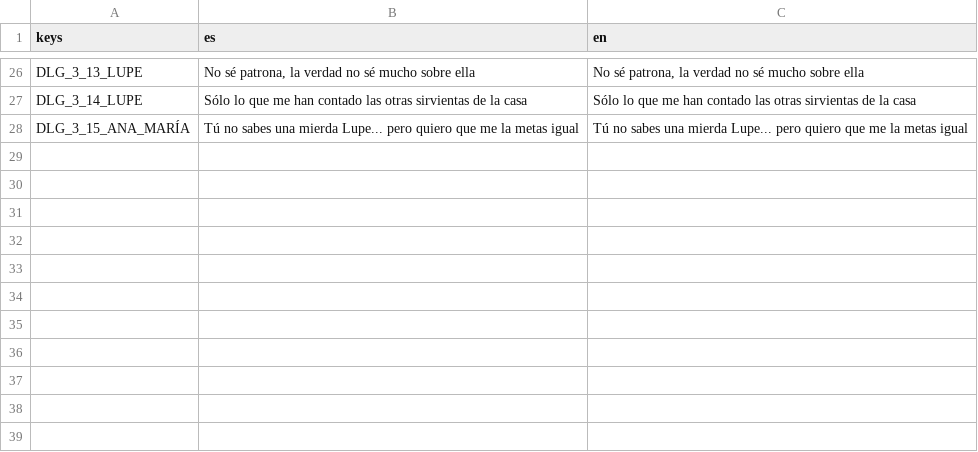
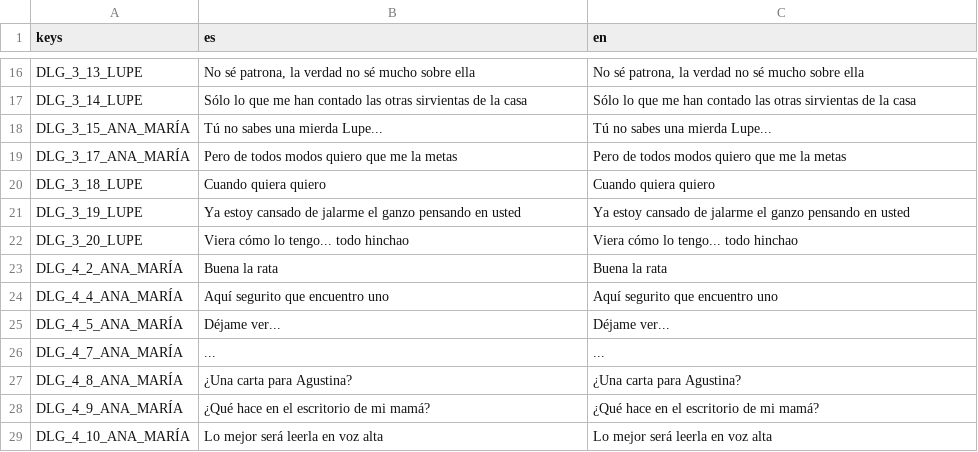
Before and after one commit to Perro-Viejo/ElPajaroQuemamais, a CSV file: assets/localization/i18n_novela.csv, drawn as a sheet; only a part is shown, gaps mark what is left out; the diff covers the shown part only.

```diff
--- a/assets/localization/i18n_novela.csv
+++ b/assets/localization/i18n_novela.csv
@@ -27,2 +17,13 @@ DLG_3_13_LUPE,"No sé patrona, la verdad no sé mucho sobre ella","No sé patron
 DLG_3_14_LUPE,Sólo lo que me han contado las otras sirvientas de la casa,Sólo lo que me han contado las otras sirvientas de la casa
-DLG_3_15_ANA_MARÍA,Tú no sabes una mierda Lupe... pero quiero que me la metas igual,Tú no sabes una mierda Lupe... pero quiero que me la metas igual
+DLG_3_15_ANA_MARÍA,Tú no sabes una mierda Lupe...,Tú no sabes una mierda Lupe...
+DLG_3_17_ANA_MARÍA,Pero de todos modos quiero que me la metas,Pero de todos modos quiero que me la metas
+DLG_3_18_LUPE,Cuando quiera quiero,Cuando quiera quiero
+DLG_3_19_LUPE,Ya estoy cansado de jalarme el ganzo pensando en usted,Ya estoy cansado de jalarme el ganzo pensando en usted
+DLG_3_20_LUPE,Viera cómo lo tengo... todo hinchao,Viera cómo lo tengo... todo hinchao
+DLG_4_2_ANA_MARÍA,Buena la rata,Buena la rata
+DLG_4_4_ANA_MARÍA,Aquí segurito que encuentro uno,Aquí segurito que encuentro uno
+DLG_4_5_ANA_MARÍA,Déjame ver...,Déjame ver...
+DLG_4_7_ANA_MARÍA,...,...
+DLG_4_8_ANA_MARÍA,¿Una carta para Agustina?,¿Una carta para Agustina?
+DLG_4_9_ANA_MARÍA,¿Qué hace en el escritorio de mi mamá?,¿Qué hace en el escritorio de mi mamá?
+DLG_4_10_ANA_MARÍA,Lo mejor será leerla en voz alta,Lo mejor será leerla en voz alta
```
Also changed, not shown: 10 removed rows and 9 edited cells elsewhere in this file, assets/localization/localization.csv, 23 other files.
